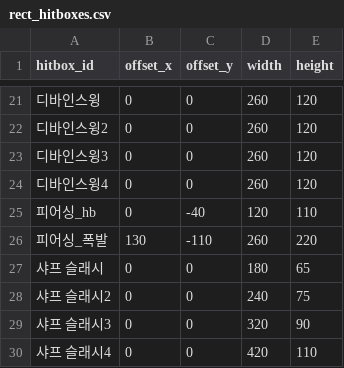
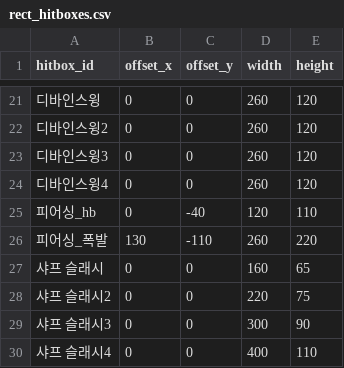
Before and after one commit to catsnakedog/SkillChangeSurvival, a CSV file: RootDesk/MyDesk/Data/rect_hitboxes.csv, drawn as a sheet; only a part is shown, gaps mark what is left out; the diff names each change by its address in the sheet, - before the commit and + after, or states it on an @@ line.

```diff
--- a/RootDesk/MyDesk/Data/rect_hitboxes.csv
+++ b/RootDesk/MyDesk/Data/rect_hitboxes.csv
-D27 (width): 180
+D27 (width): 160
-D28 (width): 240
+D28 (width): 220
-D29 (width): 320
+D29 (width): 300
-D30 (width): 420
+D30 (width): 400
```
Also changed, not shown: 2 other files.
